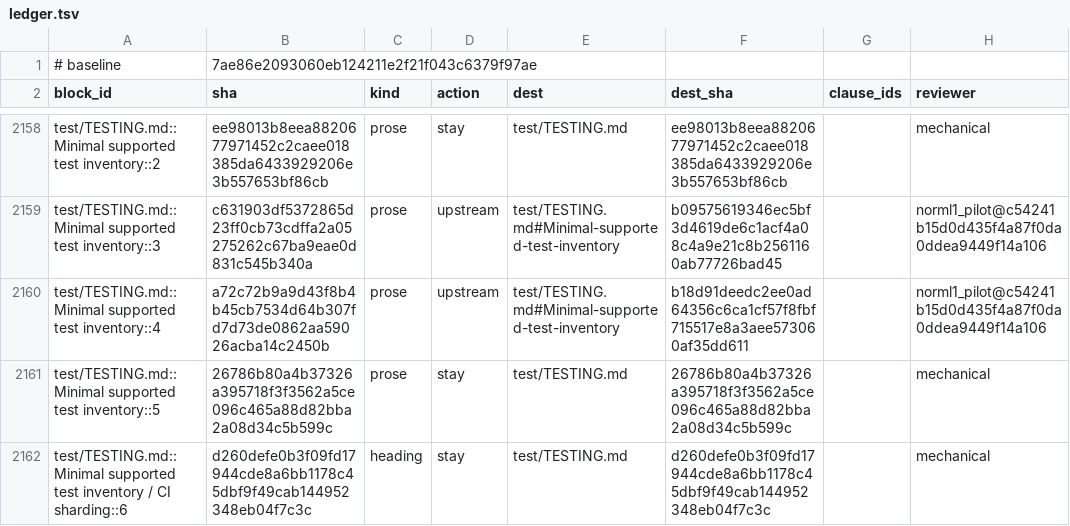
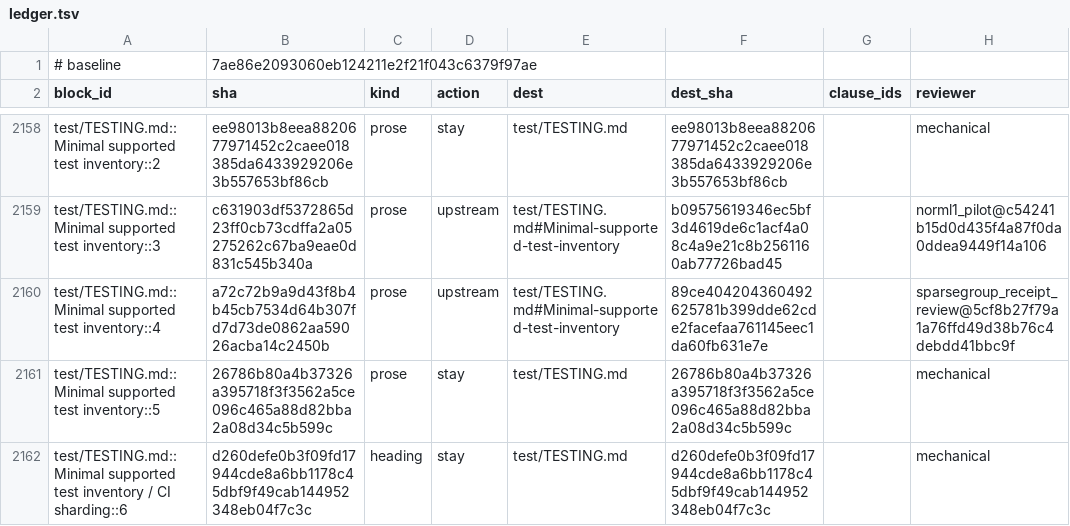
Before and after one commit to mlakolar/ProximalBase.jl, a TSV file: docs/audit/docs-tracks-1019/ledger.tsv, drawn as a sheet; only a part is shown, gaps mark what is left out.

```diff
--- a/docs/audit/docs-tracks-1019/ledger.tsv
+++ b/docs/audit/docs-tracks-1019/ledger.tsv
@@ -2159,3 +2159,3 @@ test/TESTING.md::Minimal supported test inventory::2	ee98013b8eea8820677971452c2
 test/TESTING.md::Minimal supported test inventory::3	c631903df5372865d23ff0cb73cdffa2a05275262c67ba9eae0d831c545b340a	prose	upstream	test/TESTING.md#Minimal-supported-test-inventory	b09575619346ec5bf3d4619de6c1acf4a08c4a9e21c8b2561160ab77726bad45		norml1_pilot@c54241b15d0d435f4a87f0da0ddea9449f14a106
-test/TESTING.md::Minimal supported test inventory::4	a72c72b9a9d43f8b4b45cb7534d64b307fd7d73de0862aa59026acba14c2450b	prose	upstream	test/TESTING.md#Minimal-supported-test-inventory	b18d91deedc2ee0ad64356c6ca1cf57f8fbf715517e8a3aee573060af35dd611		norml1_pilot@c54241b15d0d435f4a87f0da0ddea9449f14a106
+test/TESTING.md::Minimal supported test inventory::4	a72c72b9a9d43f8b4b45cb7534d64b307fd7d73de0862aa59026acba14c2450b	prose	upstream	test/TESTING.md#Minimal-supported-test-inventory	89ce404204360492625781b399dde62cde2facefaa761145eec1da60fb631e7e		sparsegroup_receipt_review@5cf8b27f79a1a76ffd49d38b76c4debdd41bbc9f
 test/TESTING.md::Minimal supported test inventory::5	26786b80a4b37326a395718f3f3562a5ce096c465a88d82bba2a08d34c5b599c	prose	stay	test/TESTING.md	26786b80a4b37326a395718f3f3562a5ce096c465a88d82bba2a08d34c5b599c		mechanical
```
Also changed, not shown: 3 other files.
